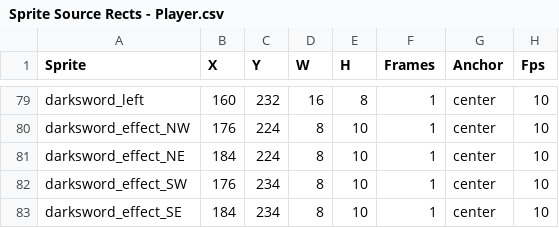
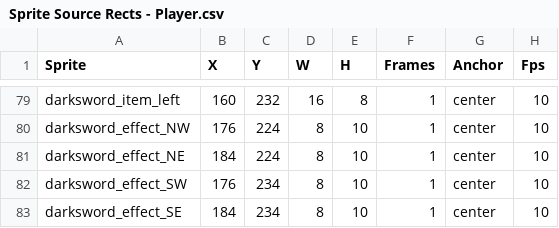
Before and after one commit to Pixel-Pushers-1/MonoZelda, a CSV file: MonoZelda/Content/Source Rect CSVs/Sprite Source Rects - Player.csv, drawn as a sheet; only a part is shown, gaps mark what is left out; the diff covers the shown part only; the diff names each change by its address in the sheet, - before the commit and + after, or states it on an @@ line.

Commit message:
HUD sword sprite updates correctly with level

```diff
--- a/MonoZelda/Content/Source Rect CSVs/Sprite Source Rects - Player.csv
+++ b/MonoZelda/Content/Source Rect CSVs/Sprite Source Rects - Player.csv
-A79 (Sprite): darksword_left
+A79 (Sprite): darksword_item_left
```
Also changed, not shown: 19 edited cells elsewhere in this file, 3 other files.
